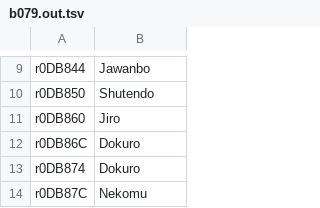
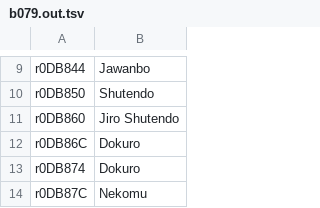
Before and after one commit to minhnhattonthat/legend-of-dynamic-goushouden-houkai-no-rondo-en, a TSV file: work/tl/b079.out.tsv, drawn as a sheet; only a part is shown, gaps mark what is left out.

```diff
--- a/work/tl/b079.out.tsv
+++ b/work/tl/b079.out.tsv
@@ -10,3 +10,3 @@ r0DB844	Jawanbo
 r0DB850	Shutendo
-r0DB860	Jiro
+r0DB860	Jiro Shutendo
 r0DB86C	Dokuro
```
Also changed, not shown: work/tl/b070.out.tsv, work/tl/b072.out.tsv, 17 other files.
